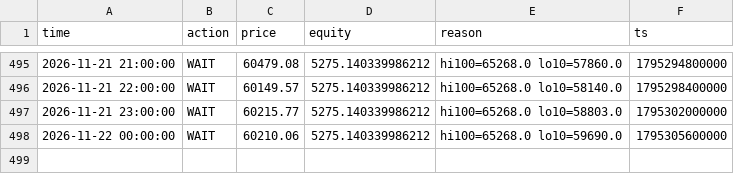
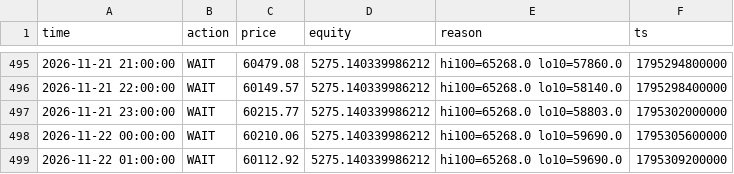
Before and after one commit to mtarvecha660-lgtm/btc-paper-live, a CSV file: live/state/donchian_breakout/decisions.csv, drawn as a sheet; only a part is shown, gaps mark what is left out; the diff names each change by its address in the sheet, - before the commit and + after, or states it on an @@ line.

```diff
--- a/live/state/donchian_breakout/decisions.csv
+++ b/live/state/donchian_breakout/decisions.csv
+row 499: 2026-11-22 01:00:00 | WAIT | 60112.92 | 5275.140339986212 | hi100=65268.0 lo10=59690.0 | 1795309200000
```
Also changed, not shown: live/state/donchian_breakout/equity.csv, live/state/ema_cross/decisions.csv, 15 other files.
